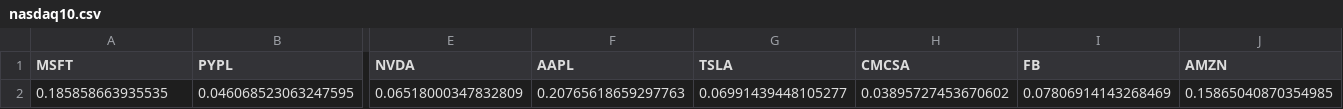
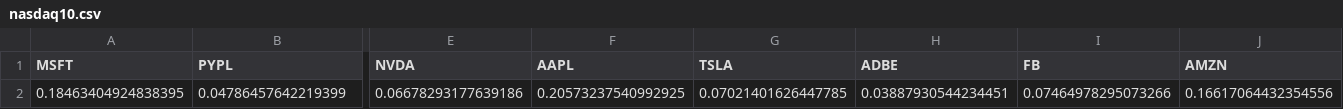
Before and after one commit to yost28/CSV_Files, a CSV file: nasdaq10.csv, drawn as a sheet; only a part is shown, gaps mark what is left out; removed rows and columns are numbered as before the commit, all else as after; rows hold the shown columns only; the diff names each change by its address in the sheet, - before the commit and + after, or states it on an @@ line.

Commit message:
update_commit

```diff
--- a/nasdaq10.csv
+++ b/nasdaq10.csv
-H1: CMCSA
+H1: ADBE
-row 2: 0.185858663935535 | 0.046068523063247595 | 0.06518000347832809 | 0.20765618659297763 | 0.06991439448105277 | 0.03895727453670602 | 0.07806914143268469 | 0.15865040870354985
+row 2: 0.18463404924838395 | 0.04786457642219399 | 0.06678293177639186 | 0.20573237540992925 | 0.07021401626447785 | 0.03887930544234451 | 0.07464978295073266 | 0.16617064432354556
```
